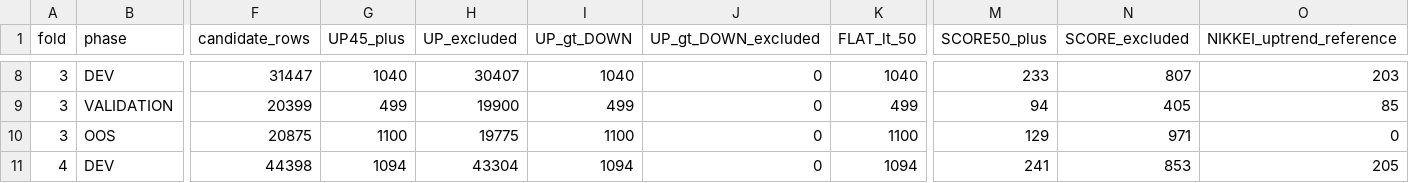
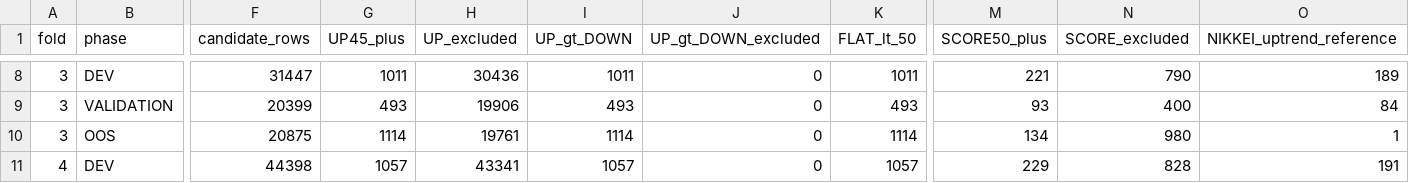
Before and after one commit to aifuu/stock-ai, a CSV file: multi_oos_fold_funnel.csv, drawn as a sheet; only a part is shown, gaps mark what is left out; the diff covers the shown part only; the diff names each change by its address in the sheet, - before the commit and + after, or states it on an @@ line.

```diff
--- a/multi_oos_fold_funnel.csv
+++ b/multi_oos_fold_funnel.csv
-G8 (UP45_plus): 1040
+G8 (UP45_plus): 1011
-H8 (UP_excluded): 30407
+H8 (UP_excluded): 30436
-I8 (UP_gt_DOWN): 1040
+I8 (UP_gt_DOWN): 1011
-K8 (FLAT_lt_50): 1040
+K8 (FLAT_lt_50): 1011
-M8 (SCORE50_plus): 233
+M8 (SCORE50_plus): 221
-N8 (SCORE_excluded): 807
+N8 (SCORE_excluded): 790
-O8 (NIKKEI_uptrend_reference): 203
+O8 (NIKKEI_uptrend_reference): 189
-G9 (UP45_plus): 499
+G9 (UP45_plus): 493
-H9 (UP_excluded): 19900
+H9 (UP_excluded): 19906
-I9 (UP_gt_DOWN): 499
+I9 (UP_gt_DOWN): 493
-K9 (FLAT_lt_50): 499
+K9 (FLAT_lt_50): 493
-M9 (SCORE50_plus): 94
+M9 (SCORE50_plus): 93
-N9 (SCORE_excluded): 405
+N9 (SCORE_excluded): 400
-O9 (NIKKEI_uptrend_reference): 85
+O9 (NIKKEI_uptrend_reference): 84
-G10 (UP45_plus): 1100
+G10 (UP45_plus): 1114
-H10 (UP_excluded): 19775
+H10 (UP_excluded): 19761
-I10 (UP_gt_DOWN): 1100
+I10 (UP_gt_DOWN): 1114
-K10 (FLAT_lt_50): 1100
+K10 (FLAT_lt_50): 1114
-M10 (SCORE50_plus): 129
+M10 (SCORE50_plus): 134
-N10 (SCORE_excluded): 971
+N10 (SCORE_excluded): 980
-O10 (NIKKEI_uptrend_reference): 0
+O10 (NIKKEI_uptrend_reference): 1
-G11 (UP45_plus): 1094
+G11 (UP45_plus): 1057
-H11 (UP_excluded): 43304
+H11 (UP_excluded): 43341
-I11 (UP_gt_DOWN): 1094
+I11 (UP_gt_DOWN): 1057
-K11 (FLAT_lt_50): 1094
+K11 (FLAT_lt_50): 1057
-M11 (SCORE50_plus): 241
+M11 (SCORE50_plus): 229
-N11 (SCORE_excluded): 853
+N11 (SCORE_excluded): 828
-O11 (NIKKEI_uptrend_reference): 205
+O11 (NIKKEI_uptrend_reference): 191
```
Also changed, not shown: 44 edited cells elsewhere in this file, adversarial_dev_selected_candidates.csv, adversarial_oos_near_miss.csv, 11 other files.
